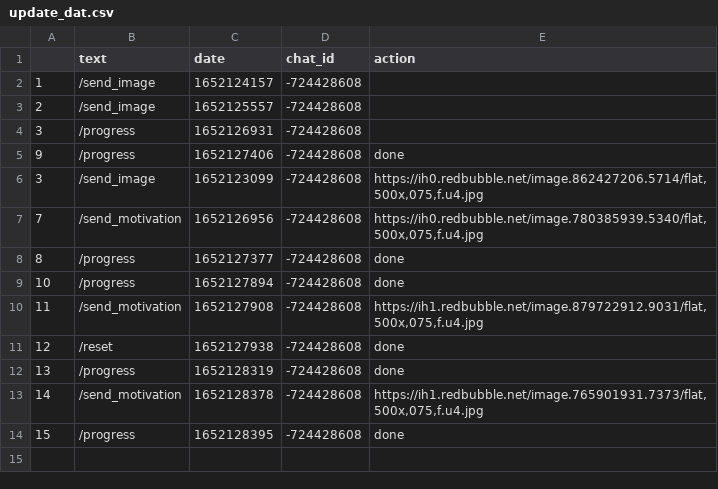
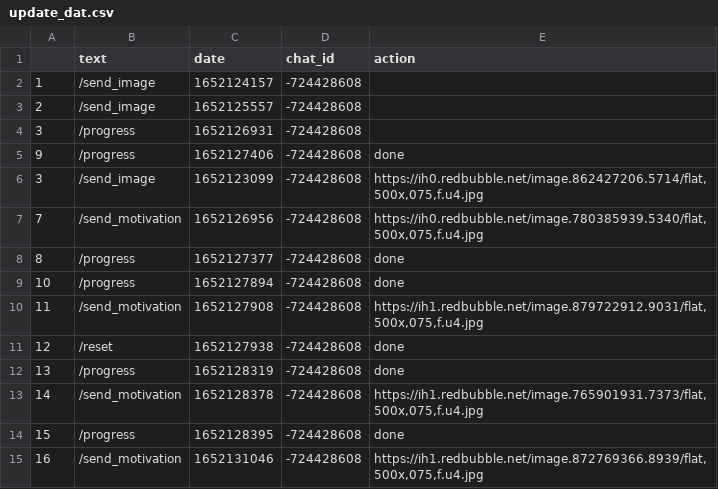
Before and after one commit to favstats/yougotthis, a CSV file: data/update_dat.csv, drawn as a sheet.

```diff
--- a/data/update_dat.csv
+++ b/data/update_dat.csv
@@ -14 +14,2 @@
 "15","/progress",1652128395,-724428608,"done"
+"16","/send_motivation",1652131046,-724428608,"https://ih1.redbubble.net/image.872769366.8939/flat,500x,075,f.u4.jpg"
```
Also changed, not shown: 2 other files.
